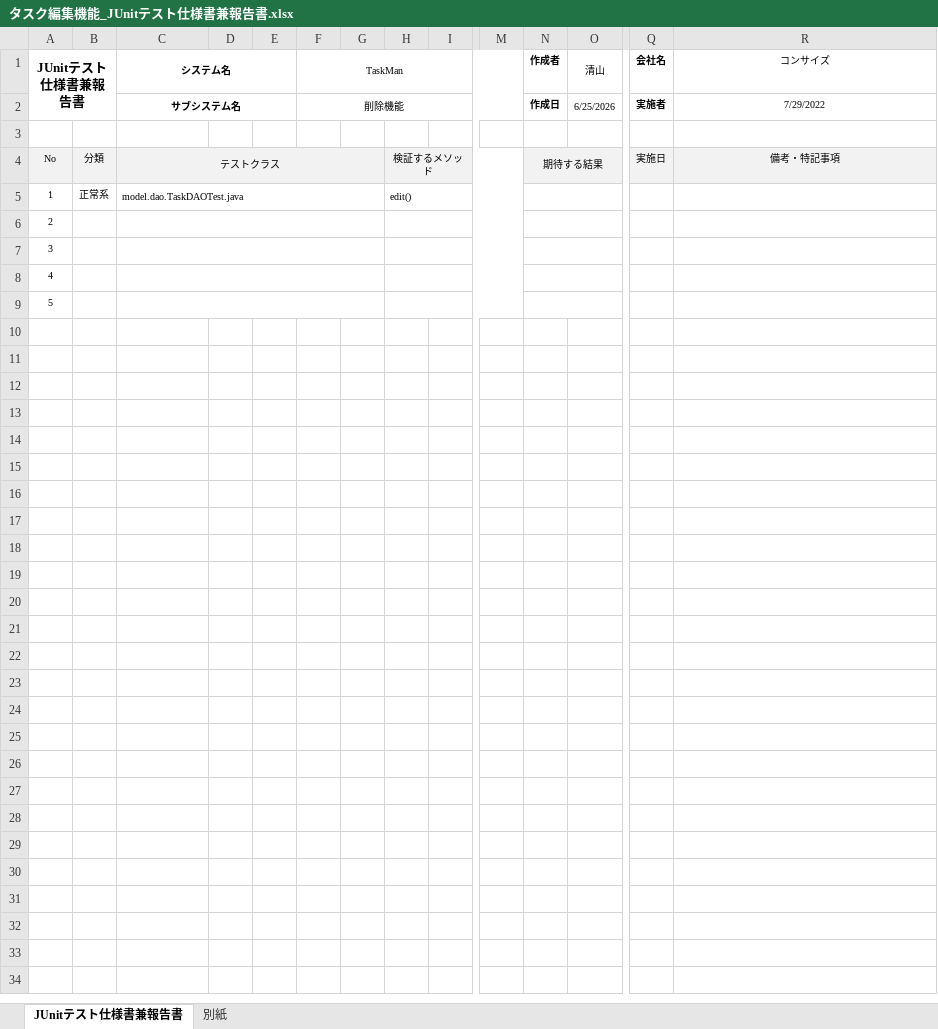
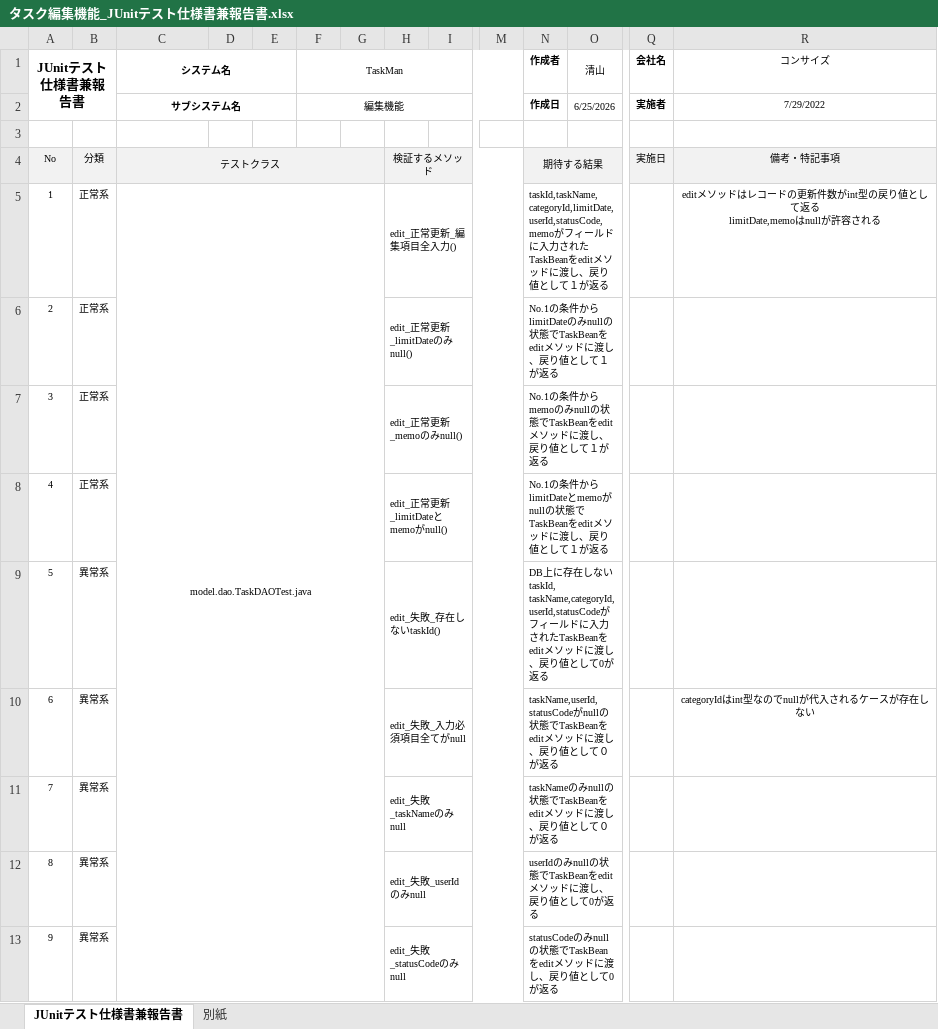
Before and after one commit to comsize-seiyama/TaskMan, an Excel workbook: document/タスク編集機能_JUnitテスト仕様書兼報告書.xlsx, sheet JUnitテスト仕様書兼報告書, drawn as a sheet; only a part is shown, gaps mark what is left out; values as stored, in another font and other column widths than the file's, no borders; removed rows and columns are numbered as before the commit, all else as after; rows hold the shown columns only; ↵ is a line break in a cell; the diff names each change by its address in the sheet, - before the commit and + after, or states it on an @@ line.

Commit message:
タスク編集機能のJUnitテスト仕様書を作成しました。 また、TaskEditServletにreturnの記述漏れがあったので修正しました

```diff
--- a/document/タスク編集機能_JUnitテスト仕様書兼報告書.xlsx (sheet JUnitテスト仕様書兼報告書)
+++ b/document/タスク編集機能_JUnitテスト仕様書兼報告書.xlsx (sheet JUnitテスト仕様書兼報告書)
-F2 (TaskMan): 削除機能
+F2 (TaskMan): 編集機能
-C5 alignment: left
+C5 alignment: center
-C5:G5 merged
+C5:G13 merged
-H5: edit()
+H5: edit_正常更新_編集項目全入力()
-N5 (作成者): (empty)
+N5 (作成者): taskId,taskName,categoryId,limitDate,userId,statusCode,memoがフィールドに入力されたTaskBeanをeditメソッドに渡し、戻り値として１が返る
-R5 (コンサイズ): (empty)
+R5 (コンサイズ): editメソッドはレコードの更新件数がint型の戻り値として返る ↵ limitDate,memoはnullが許容される
-B6:B8: (empty)
+B6:B8: 正常系
-C6:G6 merged
-H6: (empty)
+H6: edit_正常更新_limitDateのみnull()
-N6 (作成者): (empty)
+N6 (作成者): No.1の条件からlimitDateのみnullの状態でTaskBeanをeditメソッドに渡し、戻り値として１が返る
-C7:G7 merged
-H7: (empty)
+H7: edit_正常更新_memoのみnull()
-N7 (作成者): (empty)
+N7 (作成者): No.1の条件からmemoのみnullの状態でTaskBeanをeditメソッドに渡し、戻り値として１が返る
-C8:G8 merged
-H8: (empty)
+H8: edit_正常更新_limitDateとmemoがnull()
-N8 (作成者): (empty)
+N8 (作成者): No.1の条件からlimitDateとmemoがnullの状態でTaskBeanをeditメソッドに渡し、戻り値として１が返る
-B9: (empty)
+B9: 異常系
-C9:G9 merged
-H9: (empty)
+H9: edit_失敗_存在しないtaskId()
-N9 (作成者): (empty)
+N9 (作成者): DB上に存在しないtaskId, ↵ taskName,categoryId,userId,statusCodeがフィールドに入力されたTaskBeanをeditメソッドに渡し、戻り値として0が返る
+row 10: 6 | 異常系 |  |  |  |  |  | edit_失敗_入力必須項目全てがnull |  |  | taskName,userId,statusCodeがnullの状態でTaskBeanをeditメソッドに渡し、戻り値として０が返る |  |  | categoryIdはint型なのでnullが代入されるケースが存在しない
+row 11: 7 | 異常系 |  |  |  |  |  | edit_失敗_taskNameのみnull |  |  | taskNameのみnullの状態でTaskBeanをeditメソッドに渡し、戻り値として０が返る
+row 12: 8 | 異常系 |  |  |  |  |  | edit_失敗_userIdのみnull |  |  | userIdのみnullの状態でTaskBeanをeditメソッドに渡し、戻り値として0が返る
+row 13: 9 | 異常系 |  |  |  |  |  | edit_失敗_statusCodeのみnull |  |  | statusCodeのみnullの状態でTaskBeanをeditメソッドに渡し、戻り値として0が返る
```
Also changed, not shown: 1 other file.
